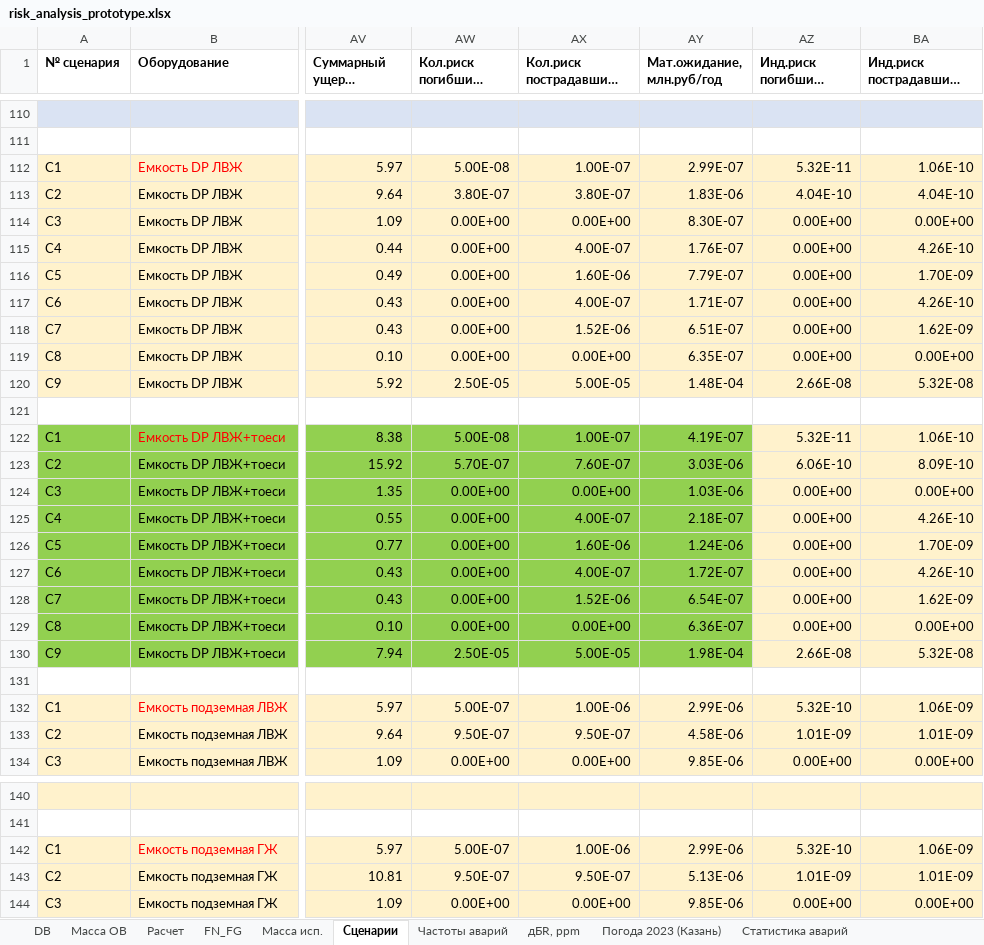
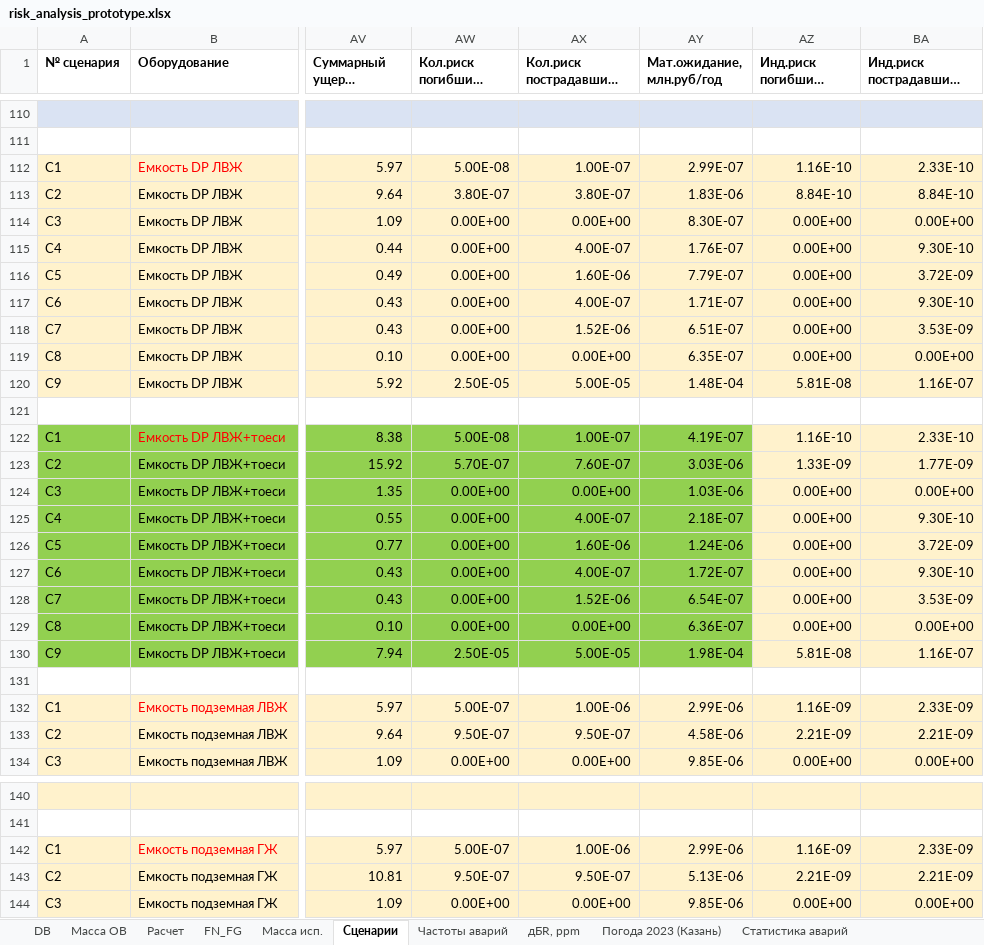
Before and after one commit to Konstantin-kzn-88/risk_analysis, an Excel workbook: risk_analysis_prototype.xlsx, sheet Сценарии, drawn as a sheet; only a part is shown, gaps mark what is left out; long unchanged cells end in …; values as stored, in another font and other column widths than the file's, no borders; the diff covers the shown part only; the diff names each change by its address in the sheet, - before the commit and + after, or states it on an @@ line.

Commit message:
Исправлен риск

```diff
--- a/risk_analysis_prototype.xlsx (sheet Сценарии)
+++ b/risk_analysis_prototype.xlsx (sheet Сценарии)
-AZ112 (Инд.риск погибшие, чел/год): 5.32E-11
+AZ112 (Инд.риск погибшие, чел/год): 1.16E-10
-BA112 (Инд.риск пострадавшие, чел/год): 1.06E-10
+BA112 (Инд.риск пострадавшие, чел/год): 2.33E-10
-AZ113 (Инд.риск погибшие, чел/год): 4.04E-10
+AZ113 (Инд.риск погибшие, чел/год): 8.84E-10
-BA113 (Инд.риск пострадавшие, чел/год): 4.04E-10
+BA113 (Инд.риск пострадавшие, чел/год): 8.84E-10
-BA115 (Инд.риск пострадавшие, чел/год): 4.26E-10
+BA115 (Инд.риск пострадавшие, чел/год): 9.30E-10
-BA116 (Инд.риск пострадавшие, чел/год): 1.70E-09
+BA116 (Инд.риск пострадавшие, чел/год): 3.72E-09
-BA117 (Инд.риск пострадавшие, чел/год): 4.26E-10
+BA117 (Инд.риск пострадавшие, чел/год): 9.30E-10
-BA118 (Инд.риск пострадавшие, чел/год): 1.62E-09
+BA118 (Инд.риск пострадавшие, чел/год): 3.53E-09
-AZ120 (Инд.риск погибшие, чел/год): 2.66E-08
+AZ120 (Инд.риск погибшие, чел/год): 5.81E-08
-BA120 (Инд.риск пострадавшие, чел/год): 5.32E-08
+BA120 (Инд.риск пострадавшие, чел/год): 1.16E-07
-AZ122 (Инд.риск погибшие, чел/год): 5.32E-11
+AZ122 (Инд.риск погибшие, чел/год): 1.16E-10
-BA122 (Инд.риск пострадавшие, чел/год): 1.06E-10
+BA122 (Инд.риск пострадавшие, чел/год): 2.33E-10
-AZ123 (Инд.риск погибшие, чел/год): 6.06E-10
+AZ123 (Инд.риск погибшие, чел/год): 1.33E-09
-BA123 (Инд.риск пострадавшие, чел/год): 8.09E-10
+BA123 (Инд.риск пострадавшие, чел/год): 1.77E-09
-BA125 (Инд.риск пострадавшие, чел/год): 4.26E-10
+BA125 (Инд.риск пострадавшие, чел/год): 9.30E-10
-BA126 (Инд.риск пострадавшие, чел/год): 1.70E-09
+BA126 (Инд.риск пострадавшие, чел/год): 3.72E-09
-BA127 (Инд.риск пострадавшие, чел/год): 4.26E-10
+BA127 (Инд.риск пострадавшие, чел/год): 9.30E-10
-BA128 (Инд.риск пострадавшие, чел/год): 1.62E-09
+BA128 (Инд.риск пострадавшие, чел/год): 3.53E-09
-AZ130 (Инд.риск погибшие, чел/год): 2.66E-08
+AZ130 (Инд.риск погибшие, чел/год): 5.81E-08
-BA130 (Инд.риск пострадавшие, чел/год): 5.32E-08
+BA130 (Инд.риск пострадавшие, чел/год): 1.16E-07
-AZ132 (Инд.риск погибшие, чел/год): 5.32E-10
+AZ132 (Инд.риск погибшие, чел/год): 1.16E-09
-BA132 (Инд.риск пострадавшие, чел/год): 1.06E-09
+BA132 (Инд.риск пострадавшие, чел/год): 2.33E-09
-AZ133 (Инд.риск погибшие, чел/год): 1.01E-09
+AZ133 (Инд.риск погибшие, чел/год): 2.21E-09
-BA133 (Инд.риск пострадавшие, чел/год): 1.01E-09
+BA133 (Инд.риск пострадавшие, чел/год): 2.21E-09
-AZ142 (Инд.риск погибшие, чел/год): 5.32E-10
+AZ142 (Инд.риск погибшие, чел/год): 1.16E-09
-BA142 (Инд.риск пострадавшие, чел/год): 1.06E-09
+BA142 (Инд.риск пострадавшие, чел/год): 2.33E-09
-AZ143 (Инд.риск погибшие, чел/год): 1.01E-09
+AZ143 (Инд.риск погибшие, чел/год): 2.21E-09
-BA143 (Инд.риск пострадавшие, чел/год): 1.01E-09
+BA143 (Инд.риск пострадавшие, чел/год): 2.21E-09
```
Also changed, not shown: 149 edited cells elsewhere in this sheet, sheet Расчет, sheet Масса ОВ, sheet FN_FG, sheet DB, formulas that keep their value, charts or pictures, 2 other files.
